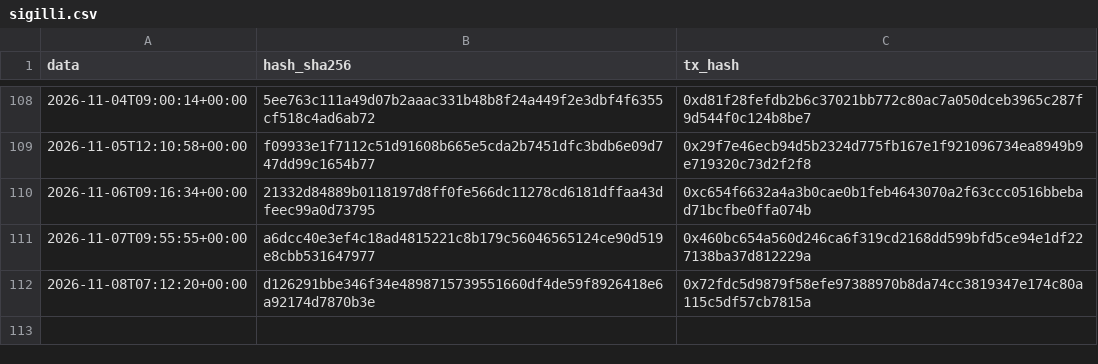
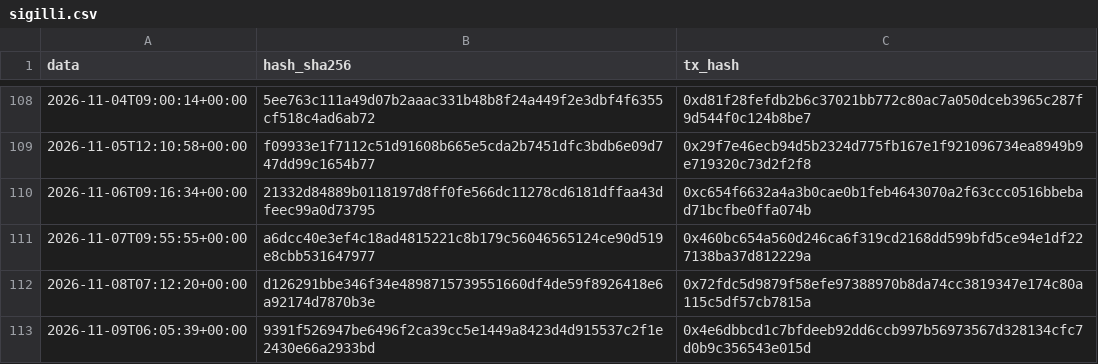
Before and after one commit to Alex00975/btc-accumulator-data, a CSV file: pubblico/sigilli.csv, drawn as a sheet; only a part is shown, gaps mark what is left out.

```diff
--- a/pubblico/sigilli.csv
+++ b/pubblico/sigilli.csv
@@ -112 +112,2 @@ data,hash_sha256,tx_hash
 2026-11-08T07:12:20+00:00,d126291bbe346f34e4898715739551660df4de59f8926418e6a92174d7870b3e,0x72fdc5d9879f58efe97388970b8da74cc3819347e174c80a115c5df57cb7815a
+2026-11-09T06:05:39+00:00,9391f526947be6496f2ca39cc5e1449a8423d4d915537c2f1e2430e66a2933bd,0x4e6dbbcd1c7bfdeeb92dd6ccb997b56973567d328134cfc7d0b9c356543e015d
```
Also changed, not shown: pubblico/operazioni.csv, pubblico_one/operazioni_one.csv, 12 other files.
